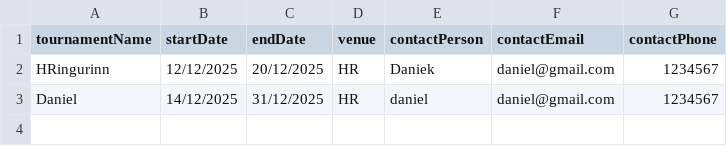
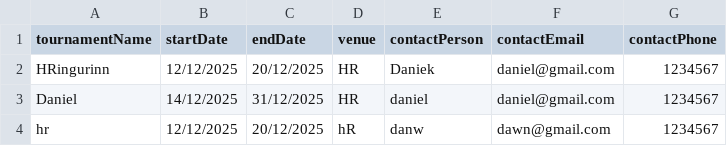
Before and after one commit to Atlihero/Verklegt-1, a CSV file: data_layer/_data/Tournament.csv, drawn as a sheet.

```diff
--- a/data_layer/_data/Tournament.csv
+++ b/data_layer/_data/Tournament.csv
@@ -3 +3,2 @@ HRingurinn,12/12/2025,20/12/2025,HR,Daniek,daniel@gmail.com,1234567
 Daniel,14/12/2025,31/12/2025,HR,daniel,daniel@gmail.com,1234567
+hr,12/12/2025,20/12/2025,hR,danw,dawn@gmail.com,1234567
```
Also changed, not shown: data_layer/_data/Games.csv.
